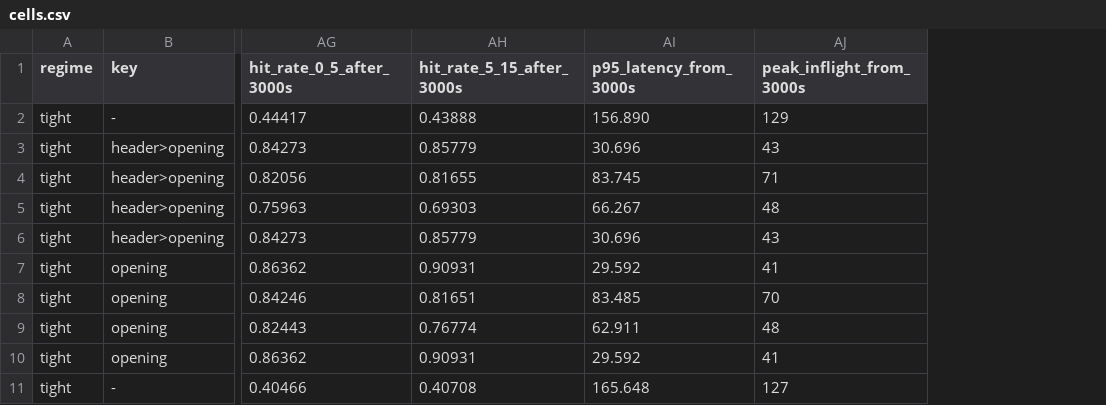
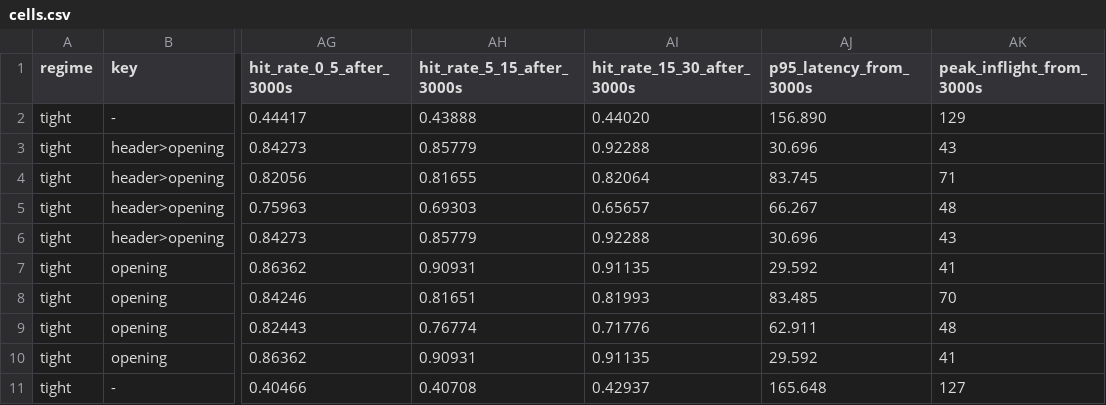
Before and after one commit to groundnuty/plgrid-llmlab-hpc-burst, a CSV file: spikes/s10b/results/cells.csv, drawn as a sheet; only a part is shown, gaps mark what is left out; the diff names each change by its address in the sheet, - before the commit and + after, or states it on an @@ line.

```diff
--- a/spikes/s10b/results/cells.csv
+++ b/spikes/s10b/results/cells.csv
+column AI (hit_rate_15_30_after_3000s), rows 2-11: 0.44020 | 0.92288 | 0.82064 | 0.65657 | 0.92288 | 0.91135 | 0.81993 | 0.71776 | 0.91135 | 0.42937
```
Also changed, not shown: spikes/s10b/results/summary.csv, 6 other files.
